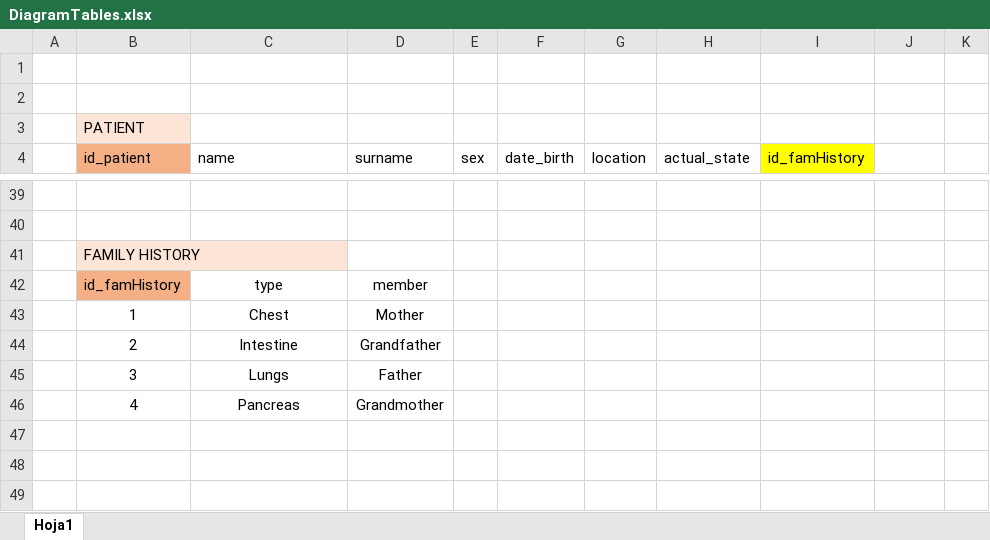
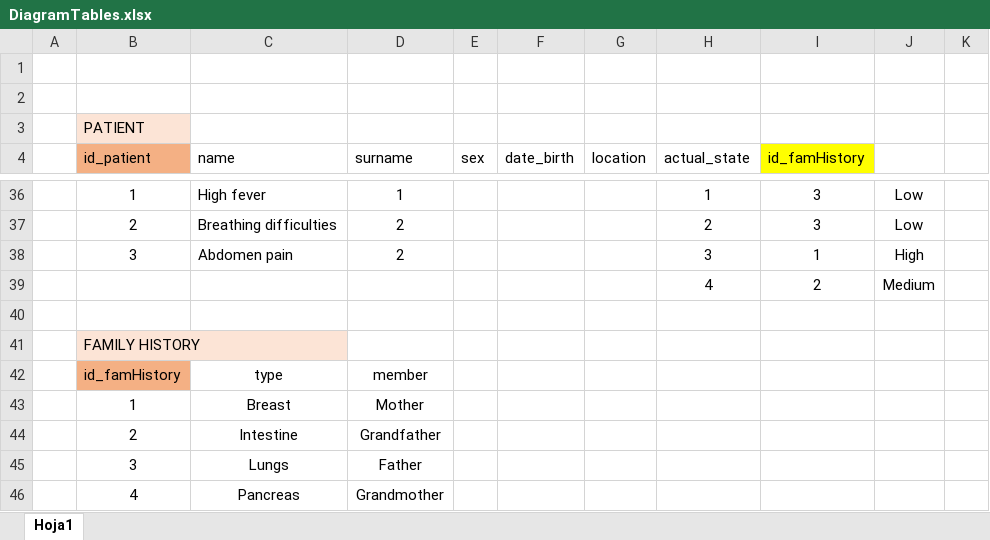
Before and after one commit to patricastellanos/OncologyDataBase, an Excel workbook: DDL/DiagramTables.xlsx, sheet Hoja1, drawn as a sheet; only a part is shown, gaps mark what is left out; values as stored, in another font and other column widths than the file's, no borders; addresses are those after the commit; the diff covers the shown part only; the diff names each change by its address in the sheet, - before the commit and + after, or states it on an @@ line.

```diff
--- a/DDL/DiagramTables.xlsx (sheet Hoja1)
+++ b/DDL/DiagramTables.xlsx (sheet Hoja1)
-row 36: (empty)
+row 36:  | 1 | High fever | 1 |  |  |  | 1 | 3 | Low
+row 37:  | 2 | Breathing difficulties | 2 |  |  |  | 2 | 3 | Low
+row 38:  | 3 | Abdomen pain | 2 |  |  |  | 3 | 1 | High
+row 39:  |  |  |  |  |  |  | 4 | 2 | Medium
-C43 (name): Chest
+C43 (name): Breast
```
Also changed, not shown: 8 added rows, 11 removed rows and 12 edited cells elsewhere in this sheet, 1 other file.
